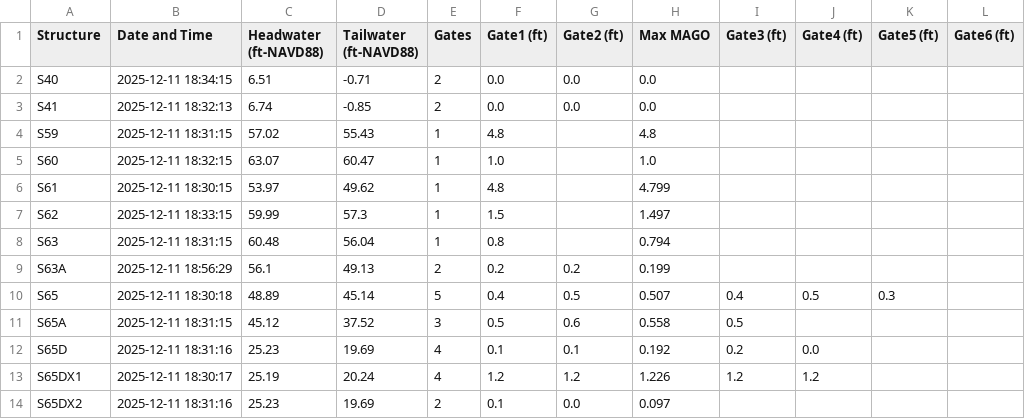
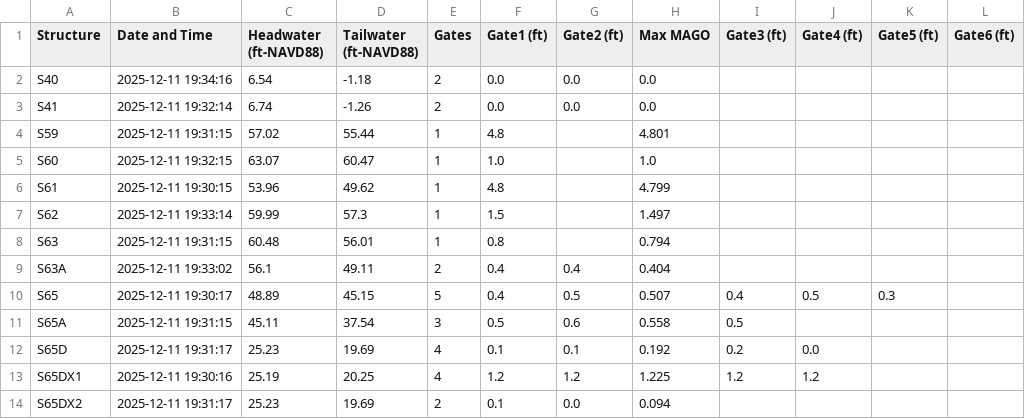
Before and after one commit to Sondipon/Pollynomial-Fitted-MAGO-Calculator-Ver3.1, a CSV file: daily_data.csv, drawn as a sheet; only a part is shown; the diff covers the shown part only.

Commit message:
Daily update: 2025-12-11

```diff
--- a/daily_data.csv
+++ b/daily_data.csv
@@ -1,14 +1,14 @@
 Structure,Date and Time,Headwater (ft-NAVD88),Tailwater (ft-NAVD88),Gates,Gate1 (ft),Gate2 (ft),Max MAGO,Gate3 (ft),Gate4 (ft),Gate5 (ft),Gate6 (ft)
-S40,2025-12-11 18:34:15,6.51,-0.71,2,0.0,0.0,0.0,,,,
-S41,2025-12-11 18:32:13,6.74,-0.85,2,0.0,0.0,0.0,,,,
-S59,2025-12-11 18:31:15,57.02,55.43,1,4.8,,4.8,,,,
-S60,2025-12-11 18:32:15,63.07,60.47,1,1.0,,1.0,,,,
-S61,2025-12-11 18:30:15,53.97,49.62,1,4.8,,4.799,,,,
-S62,2025-12-11 18:33:15,59.99,57.3,1,1.5,,1.497,,,,
-S63,2025-12-11 18:31:15,60.48,56.04,1,0.8,,0.794,,,,
-S63A,2025-12-11 18:56:29,56.1,49.13,2,0.2,0.2,0.199,,,,
-S65,2025-12-11 18:30:18,48.89,45.14,5,0.4,0.5,0.507,0.4,0.5,0.3,
-S65A,2025-12-11 18:31:15,45.12,37.52,3,0.5,0.6,0.558,0.5,,,
-S65D,2025-12-11 18:31:16,25.23,19.69,4,0.1,0.1,0.192,0.2,0.0,,
-S65DX1,2025-12-11 18:30:17,25.19,20.24,4,1.2,1.2,1.226,1.2,1.2,,
-S65DX2,2025-12-11 18:31:16,25.23,19.69,2,0.1,0.0,0.097,,,,
+S40,2025-12-11 19:34:16,6.54,-1.18,2,0.0,0.0,0.0,,,,
+S41,2025-12-11 19:32:14,6.74,-1.26,2,0.0,0.0,0.0,,,,
+S59,2025-12-11 19:31:15,57.02,55.44,1,4.8,,4.801,,,,
+S60,2025-12-11 19:32:15,63.07,60.47,1,1.0,,1.0,,,,
+S61,2025-12-11 19:30:15,53.96,49.62,1,4.8,,4.799,,,,
+S62,2025-12-11 19:33:14,59.99,57.3,1,1.5,,1.497,,,,
+S63,2025-12-11 19:31:15,60.48,56.01,1,0.8,,0.794,,,,
+S63A,2025-12-11 19:33:02,56.1,49.11,2,0.4,0.4,0.404,,,,
+S65,2025-12-11 19:30:17,48.89,45.15,5,0.4,0.5,0.507,0.4,0.5,0.3,
+S65A,2025-12-11 19:31:15,45.11,37.54,3,0.5,0.6,0.558,0.5,,,
+S65D,2025-12-11 19:31:17,25.23,19.69,4,0.1,0.1,0.192,0.2,0.0,,
+S65DX1,2025-12-11 19:30:16,25.19,20.25,4,1.2,1.2,1.225,1.2,1.2,,
+S65DX2,2025-12-11 19:31:17,25.23,19.69,2,0.1,0.0,0.094,,,,
```
Also changed, not shown: 52 edited cells elsewhere in this file.
